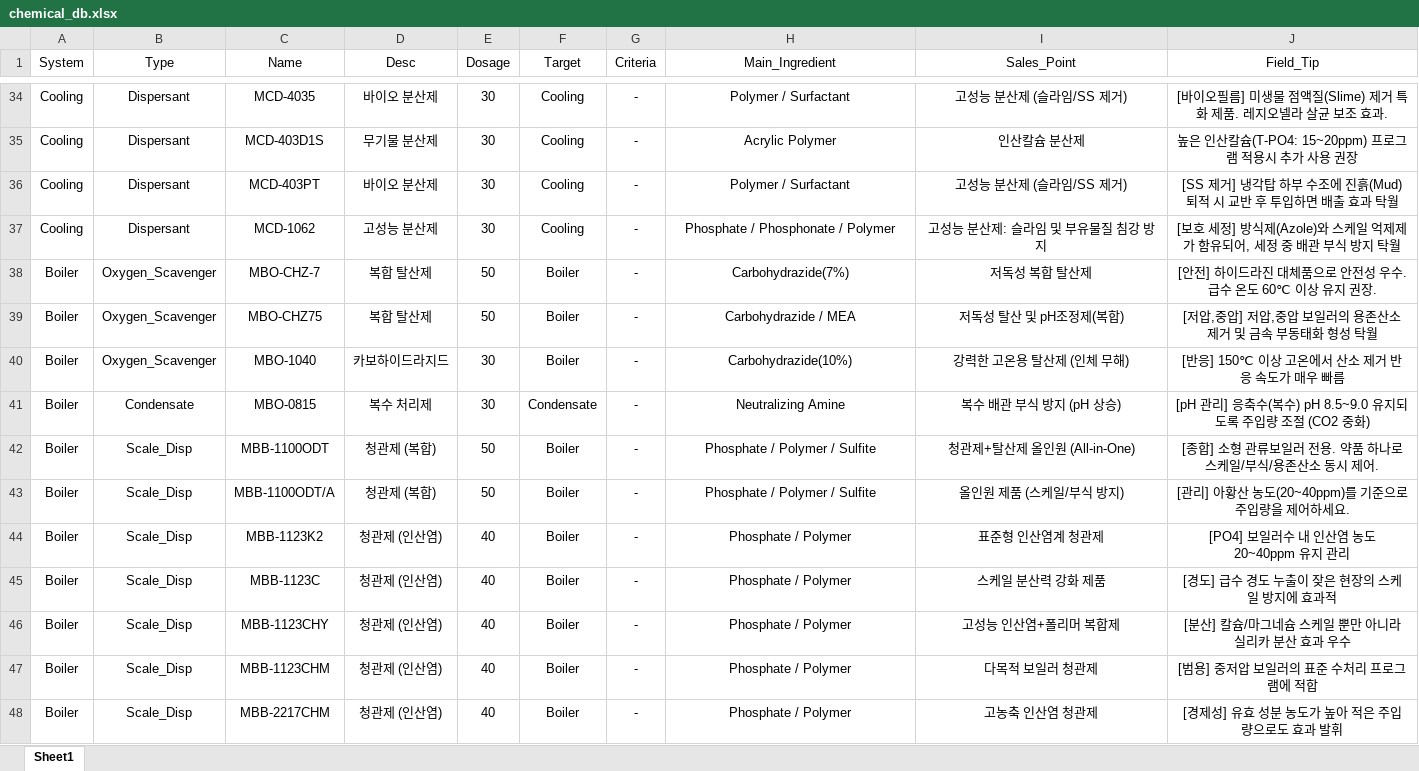
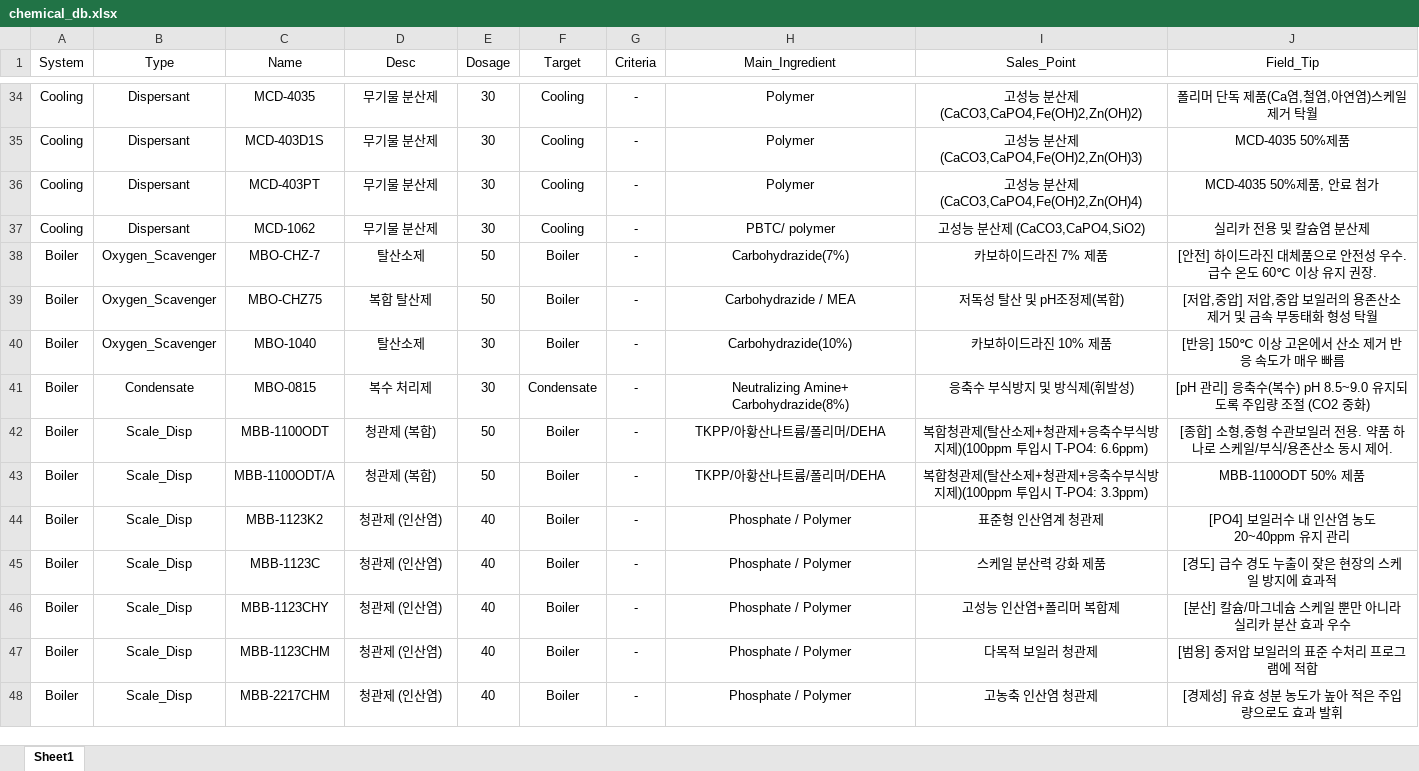
Before and after one commit to drewkorea-cloud/hoimyung-app, an Excel workbook: chemical_db.xlsx, sheet Sheet1, drawn as a sheet; only a part is shown, gaps mark what is left out; values as stored, in another font and other column widths than the file's, no borders; the diff covers the shown part only; the diff names each change by its address in the sheet, - before the commit and + after, or states it on an @@ line.

```diff
--- a/chemical_db.xlsx (sheet Sheet1)
+++ b/chemical_db.xlsx (sheet Sheet1)
-D34 (Desc): 바이오 분산제
+D34 (Desc): 무기물 분산제
-H34 (Main_Ingredient): Polymer / Surfactant
+H34 (Main_Ingredient): Polymer
-I34 (Sales_Point): 고성능 분산제 (슬라임/SS 제거)
+I34 (Sales_Point): 고성능 분산제 (CaCO3,CaPO4,Fe(OH)2,Zn(OH)2)
-J34 (Field_Tip): [바이오필름] 미생물 점액질(Slime) 제거 특화 제품. 레지오넬라 살균 보조 효과.
+J34 (Field_Tip): 폴리머 단독 제품(Ca염,철염,아연염)스케일 제거 탁월
-H35 (Main_Ingredient): Acrylic Polymer
+H35 (Main_Ingredient): Polymer
-I35 (Sales_Point): 인산칼슘 분산제
+I35 (Sales_Point): 고성능 분산제 (CaCO3,CaPO4,Fe(OH)2,Zn(OH)3)
-J35 (Field_Tip): 높은 인산칼슘(T-PO4: 15~20ppm) 프로그램 적용시 추가 사용 권장
+J35 (Field_Tip): MCD-4035 50%제품
-D36 (Desc): 바이오 분산제
+D36 (Desc): 무기물 분산제
-H36 (Main_Ingredient): Polymer / Surfactant
+H36 (Main_Ingredient): Polymer
-I36 (Sales_Point): 고성능 분산제 (슬라임/SS 제거)
+I36 (Sales_Point): 고성능 분산제 (CaCO3,CaPO4,Fe(OH)2,Zn(OH)4)
-J36 (Field_Tip): [SS 제거] 냉각탑 하부 수조에 진흙(Mud) 퇴적 시 교반 후 투입하면 배출 효과 탁월
+J36 (Field_Tip): MCD-4035 50%제품, 안료 첨가
-D37 (Desc): 고성능 분산제
+D37 (Desc): 무기물 분산제
-H37 (Main_Ingredient): Phosphate / Phosphonate / Polymer
+H37 (Main_Ingredient): PBTC/ polymer
-I37 (Sales_Point): 고성능 분산제: 슬라임 및 부유물질 침강 방지
+I37 (Sales_Point): 고성능 분산제 (CaCO3,CaPO4,SiO2)
-J37 (Field_Tip): [보호 세정] 방식제(Azole)와 스케일 억제제가 함유되어, 세정 중 배관 부식 방지 탁월
+J37 (Field_Tip): 실리카 전용 및 칼슘염 분산제
-D38 (Desc): 복합 탈산제
+D38 (Desc): 탈산소제
-I38 (Sales_Point): 저독성 복합 탈산제
+I38 (Sales_Point): 카보하이드라진 7% 제품
-D40 (Desc): 카보하이드라지드
+D40 (Desc): 탈산소제
-I40 (Sales_Point): 강력한 고온용 탈산제 (인체 무해)
+I40 (Sales_Point): 카보하이드라진 10% 제품
-H41 (Main_Ingredient): Neutralizing Amine
+H41 (Main_Ingredient): Neutralizing Amine+ Carbohydrazide(8%)
-I41 (Sales_Point): 복수 배관 부식 방지 (pH 상승)
+I41 (Sales_Point): 응축수 부식방지 및 방식제(휘발성)
-H42:H43 (Main_Ingredient): Phosphate / Polymer / Sulfite
+H42:H43 (Main_Ingredient): TKPP/아황산나트륨/폴리머/DEHA
-I42 (Sales_Point): 청관제+탈산제 올인원 (All-in-One)
+I42 (Sales_Point): 복합청관제(탈산소제+청관제+응축수부식방지제)(100ppm 투입시 T-PO4: 6.6ppm)
-J42 (Field_Tip): [종합] 소형 관류보일러 전용. 약품 하나로 스케일/부식/용존산소 동시 제어.
+J42 (Field_Tip): [종합] 소형,중형 수관보일러 전용. 약품 하나로 스케일/부식/용존산소 동시 제어.
-I43 (Sales_Point): 올인원 제품 (스케일/부식 방지)
+I43 (Sales_Point): 복합청관제(탈산소제+청관제+응축수부식방지제)(100ppm 투입시 T-PO4: 3.3ppm)
-J43 (Field_Tip): [관리] 아황산 농도(20~40ppm)를 기준으로 주입량을 제어하세요.
+J43 (Field_Tip): MBB-1100ODT 50% 제품
```
Also changed, not shown: 63 edited cells elsewhere in this sheet.
